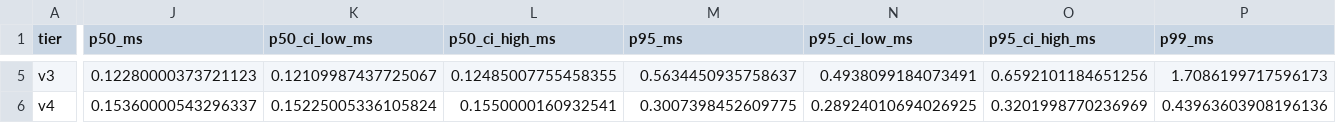
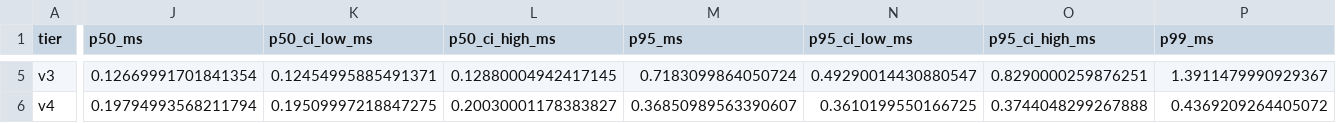
Before and after one commit to Nafisa-sketch/provproxy, a CSV file: benchmarks/results/summary.csv, drawn as a sheet; only a part is shown, gaps mark what is left out; the diff covers the shown part only; the diff names each change by its address in the sheet, - before the commit and + after, or states it on an @@ line.

```diff
--- a/benchmarks/results/summary.csv
+++ b/benchmarks/results/summary.csv
-J5 (p50_ms): 0.12280000373721123
+J5 (p50_ms): 0.12669991701841354
-K5 (p50_ci_low_ms): 0.12109987437725067
+K5 (p50_ci_low_ms): 0.12454995885491371
-L5 (p50_ci_high_ms): 0.12485007755458355
+L5 (p50_ci_high_ms): 0.12880004942417145
-M5 (p95_ms): 0.5634450935758637
+M5 (p95_ms): 0.7183099864050724
-N5 (p95_ci_low_ms): 0.4938099184073491
+N5 (p95_ci_low_ms): 0.49290014430880547
-O5 (p95_ci_high_ms): 0.6592101184651256
+O5 (p95_ci_high_ms): 0.8290000259876251
-P5 (p99_ms): 1.7086199717596173
+P5 (p99_ms): 1.3911479990929367
-J6 (p50_ms): 0.15360000543296337
+J6 (p50_ms): 0.19794993568211794
-K6 (p50_ci_low_ms): 0.15225005336105824
+K6 (p50_ci_low_ms): 0.19509997218847275
-L6 (p50_ci_high_ms): 0.1550000160932541
+L6 (p50_ci_high_ms): 0.20030001178383827
-M6 (p95_ms): 0.3007398452609775
+M6 (p95_ms): 0.36850989563390607
-N6 (p95_ci_low_ms): 0.28924010694026925
+N6 (p95_ci_low_ms): 0.3610199550166725
-O6 (p95_ci_high_ms): 0.3201998770236969
+O6 (p95_ci_high_ms): 0.3744048299267888
-P6 (p99_ms): 0.43963603908196136
+P6 (p99_ms): 0.4369209264405072
```
Also changed, not shown: 31 edited cells elsewhere in this file, 12 other files.
